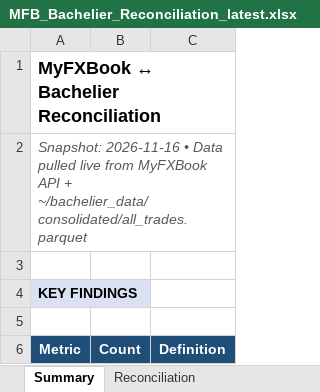
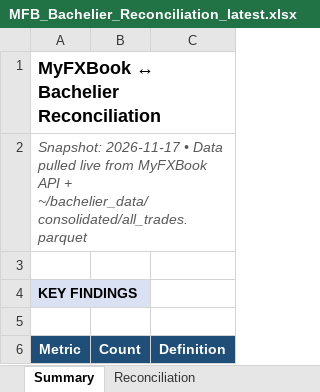
Before and after one commit to TheCryptocrat/bachelier-dashboards, an Excel workbook: MFB_Bachelier_Reconciliation_latest.xlsx, sheet Summary, drawn as a sheet; only a part is shown; values as stored, in another font and other column widths than the file's, no borders; the diff names each change by its address in the sheet, - before the commit and + after, or states it on an @@ line.

```diff
--- a/MFB_Bachelier_Reconciliation_latest.xlsx (sheet Summary)
+++ b/MFB_Bachelier_Reconciliation_latest.xlsx (sheet Summary)
-A2 (Metric): Snapshot: 2026-11-16 • Data…
+A2 (Metric): Snapshot: 2026-11-17 • Data…
```
Also changed, not shown: sheet Reconciliation, sheet MFB legacy, sheet Data gap (Bach), 8 other files.
